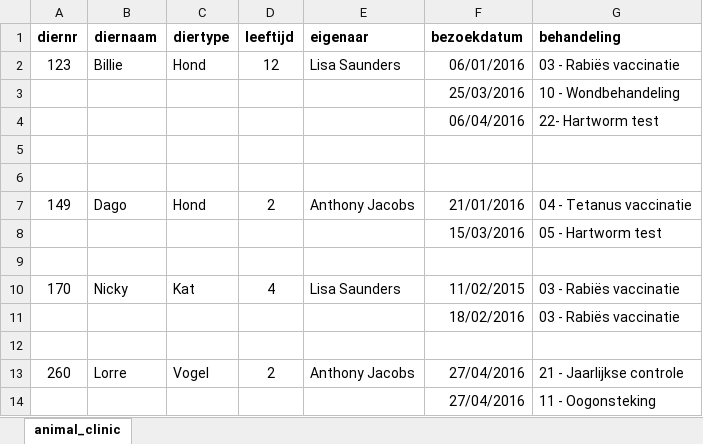
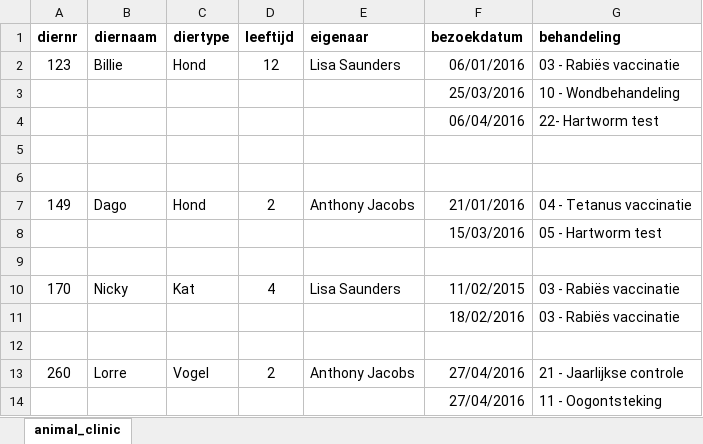
Before and after one commit to bwelman/leeraccess, an Excel workbook: resources/dierenkliniek.xlsx, sheet animal_clinic, drawn as a sheet; values as stored, in another font and other column widths than the file's, no borders; the diff names each change by its address in the sheet, - before the commit and + after, or states it on an @@ line.

Commit message:
Correctie foutje bij normalisatie dierenkliniek

```diff
--- a/resources/dierenkliniek.xlsx (sheet animal_clinic)
+++ b/resources/dierenkliniek.xlsx (sheet animal_clinic)
-G14 (behandeling): 11 - Oogonsteking
+G14 (behandeling): 11 - Oogontsteking
```
Also changed, not shown: 2 other files.
